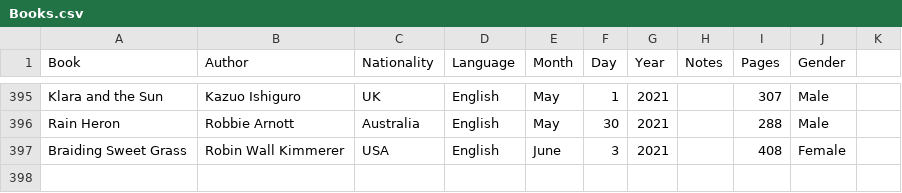
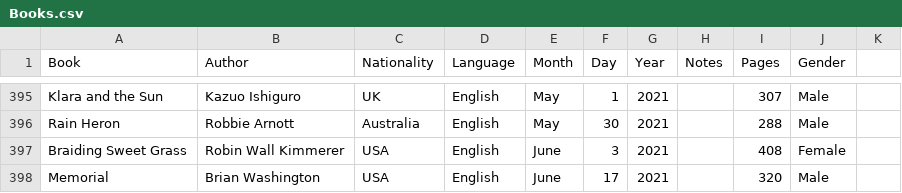
Before and after one commit to davidbrae/books, a CSV file: Books.csv, drawn as a sheet; only a part is shown, gaps mark what is left out.

Commit message:
Update Books.csv

```diff
--- a/Books.csv
+++ b/Books.csv
@@ -397 +397,2 @@
 "Braiding Sweet Grass","Robin Wall Kimmerer","USA","English","June",3,2021,,408,"Female",
+"Memorial","Brian Washington","USA","English","June",17,2021,,320,"Male",
```
